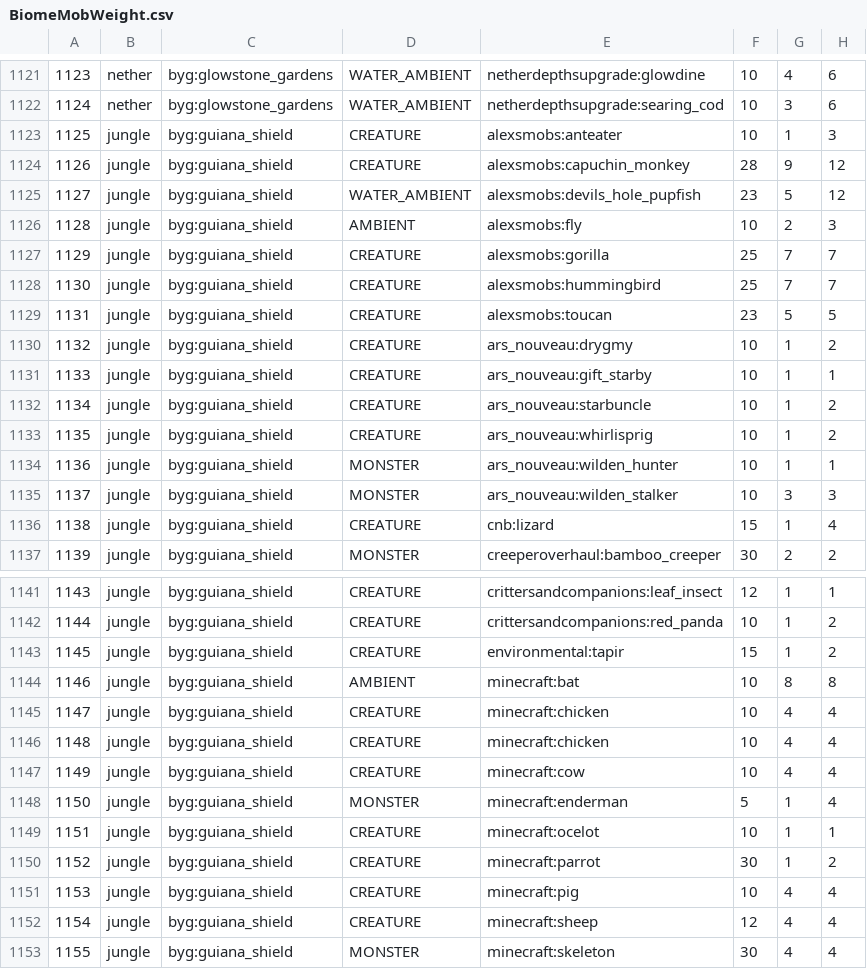
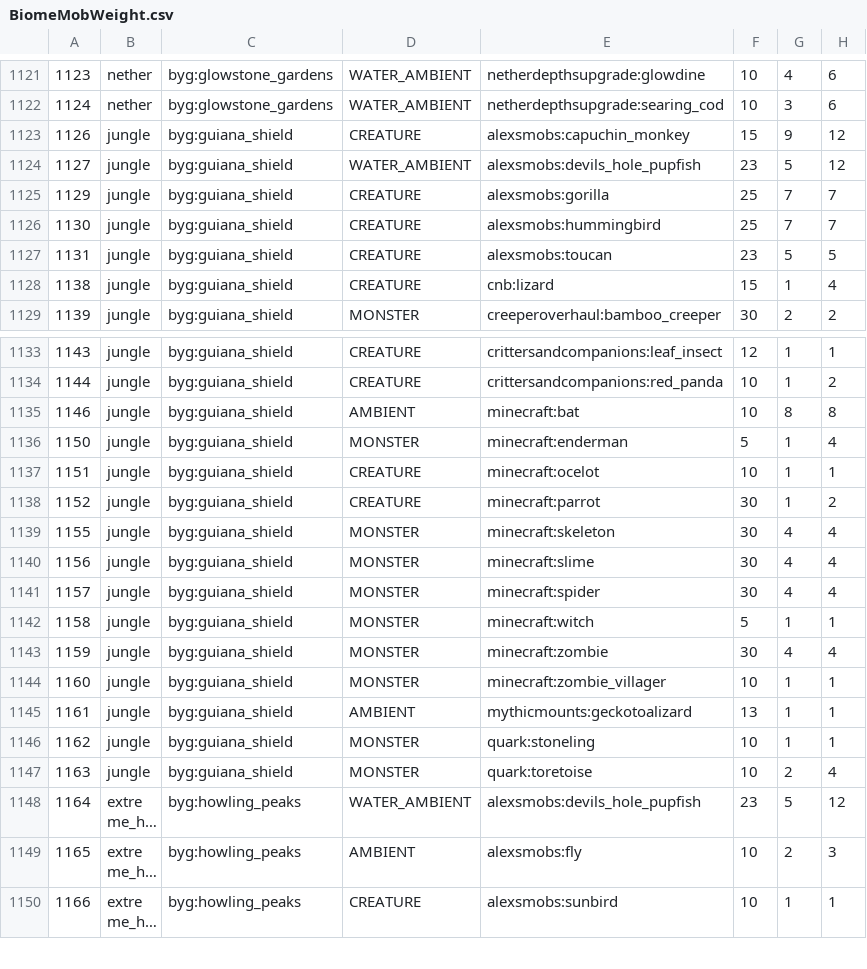
Before and after one commit to katubug/CottageWitch119, a CSV file: config/spawnbalanceutility/BiomeMobWeight.csv, drawn as a sheet; only a part is shown, gaps mark what is left out; the shorter side is filled out with more unchanged rows; long unchanged cells end in …; the diff covers the shown part only.

Commit message:
1.16.14 (10/1/24)
- Set Advancements Tracker widget to be hidden by default
- Configured Better Compatibility Checker
- Configured Freecam
- Moved WIP quests to its own category so it won't show up for people by default
- The Ship Your Crops quest no longer requires White Eggplants.
- Deleted a quest about the Mystical Oak, as it has been removed.
- Fixed some typos and images in Welcome page quests.
- Buffed spawn rate of Zar P'tak, Squid, and Kakapo.
- Bats, Flying Fish, Catfish, Skeletons, Zombies, and Creepers now have enforced spawn caps via InControl.
- ModernFix now has chunk load detection enabled, to help diagnose certain crashes.
- Quark Feeding Trough has been disabled due to lag.
- Simple Hats seasonal bags now have a 50% chance of dropping.
- Added a tooltip to Brewin and Chewin Kegs to warn of potential crashes with certain recipes. We will address the source of these crashes in a later update.
- Disabled the IDAS Dread Citadel in the datapack because we don't have Ice and Fire.
- Moved some script files around.
- Added a recipe to recycle Attuned Shards into Warp Dust.
- Added Dragonfly Wings to Spider Dungeon Egg Room chests.
- Started removing junk loot (like rope and skillets) from chests.
- Redid some block tags to make more surfaces cookable-on.
- Due to popular request, Iron Golems can now be put in Drygmy farms. You monsters.
- Fixed an issue where Wailing Bell Blossoms got un-bonemealable by mistake.

```diff
--- a/config/spawnbalanceutility/BiomeMobWeight.csv
+++ b/config/spawnbalanceutility/BiomeMobWeight.csv
@@ -1122,6 +1122,4 @@
 1124, nether, byg:glowstone_gardens, WATER_AMBIENT, netherdepthsupgrade:searing_cod, 10, 3, 6
-1125, jungle, byg:guiana_shield, CREATURE, alexsmobs:anteater, 10, 1, 3
-1126, jungle, byg:guiana_shield, CREATURE, alexsmobs:capuchin_monkey, 28, 9, 12
+1126, jungle, byg:guiana_shield, CREATURE, alexsmobs:capuchin_monkey, 15, 9, 12
 1127, jungle, byg:guiana_shield, WATER_AMBIENT, alexsmobs:devils_hole_pupfish, 23, 5, 12
-1128, jungle, byg:guiana_shield, AMBIENT, alexsmobs:fly, 10, 2, 3
 1129, jungle, byg:guiana_shield, CREATURE, alexsmobs:gorilla, 25, 7, 7
@@ -1129,8 +1127,2 @@
 1131, jungle, byg:guiana_shield, CREATURE, alexsmobs:toucan, 23, 5, 5
-1132, jungle, byg:guiana_shield, CREATURE, ars_nouveau:drygmy, 10, 1, 2
-1133, jungle, byg:guiana_shield, CREATURE, ars_nouveau:gift_starby, 10, 1, 1
-1134, jungle, byg:guiana_shield, CREATURE, ars_nouveau:starbuncle, 10, 1, 2
-1135, jungle, byg:guiana_shield, CREATURE, ars_nouveau:whirlisprig, 10, 1, 2
-1136, jungle, byg:guiana_shield, MONSTER, ars_nouveau:wilden_hunter, 10, 1, 1
-1137, jungle, byg:guiana_shield, MONSTER, ars_nouveau:wilden_stalker, 10, 3, 3
 1138, jungle, byg:guiana_shield, CREATURE, cnb:lizard, 15, 1, 4
@@ -1142,7 +1134,3 @@
 1144, jungle, byg:guiana_shield, CREATURE, crittersandcompanions:red_panda, 10, 1, 2
-1145, jungle, byg:guiana_shield, CREATURE, environmental:tapir, 15, 1, 2
 1146, jungle, byg:guiana_shield, AMBIENT, minecraft:bat, 10, 8, 8
-1147, jungle, byg:guiana_shield, CREATURE, minecraft:chicken, 10, 4, 4
-1148, jungle, byg:guiana_shield, CREATURE, minecraft:chicken, 10, 4, 4
-1149, jungle, byg:guiana_shield, CREATURE, minecraft:cow, 10, 4, 4
 1150, jungle, byg:guiana_shield, MONSTER, minecraft:enderman, 5, 1, 4
@@ -1150,4 +1138,2 @@
 1152, jungle, byg:guiana_shield, CREATURE, minecraft:parrot, 30, 1, 2
-1153, jungle, byg:guiana_shield, CREATURE, minecraft:pig, 10, 4, 4
-1154, jungle, byg:guiana_shield, CREATURE, minecraft:sheep, 12, 4, 4
 1155, jungle, byg:guiana_shield, MONSTER, minecraft:skeleton, 30, 4, 4
```
Also changed, not shown: 1 edited cell elsewhere in this file, 26 other files.
